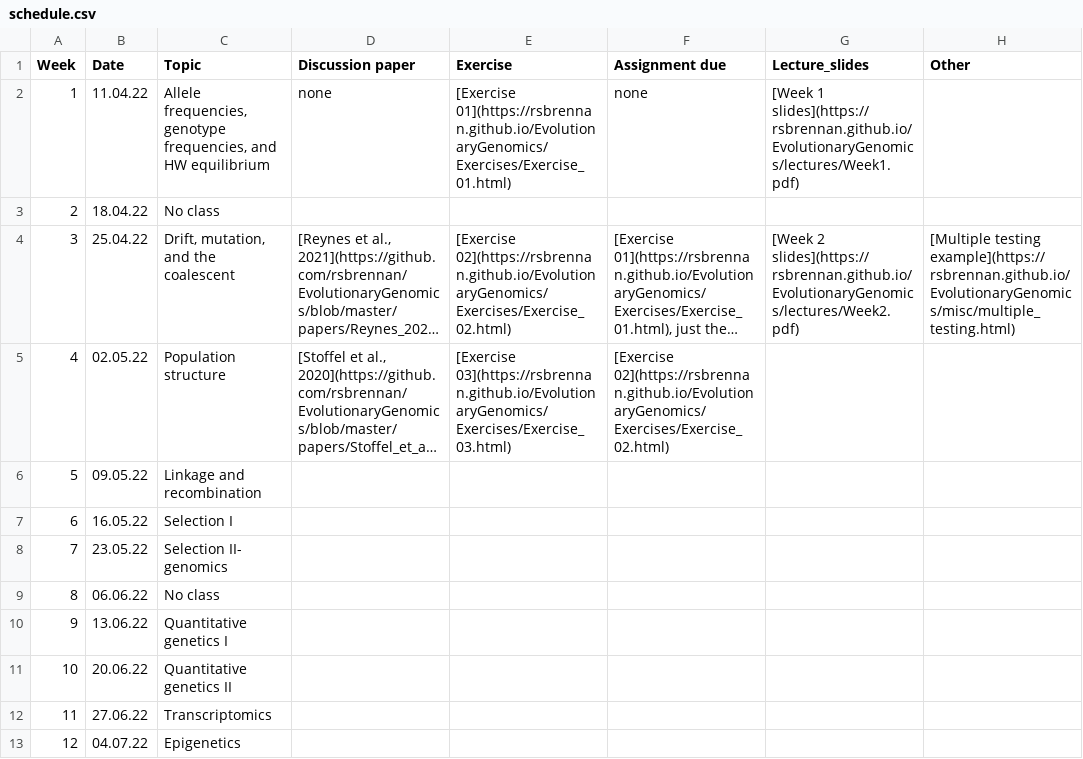
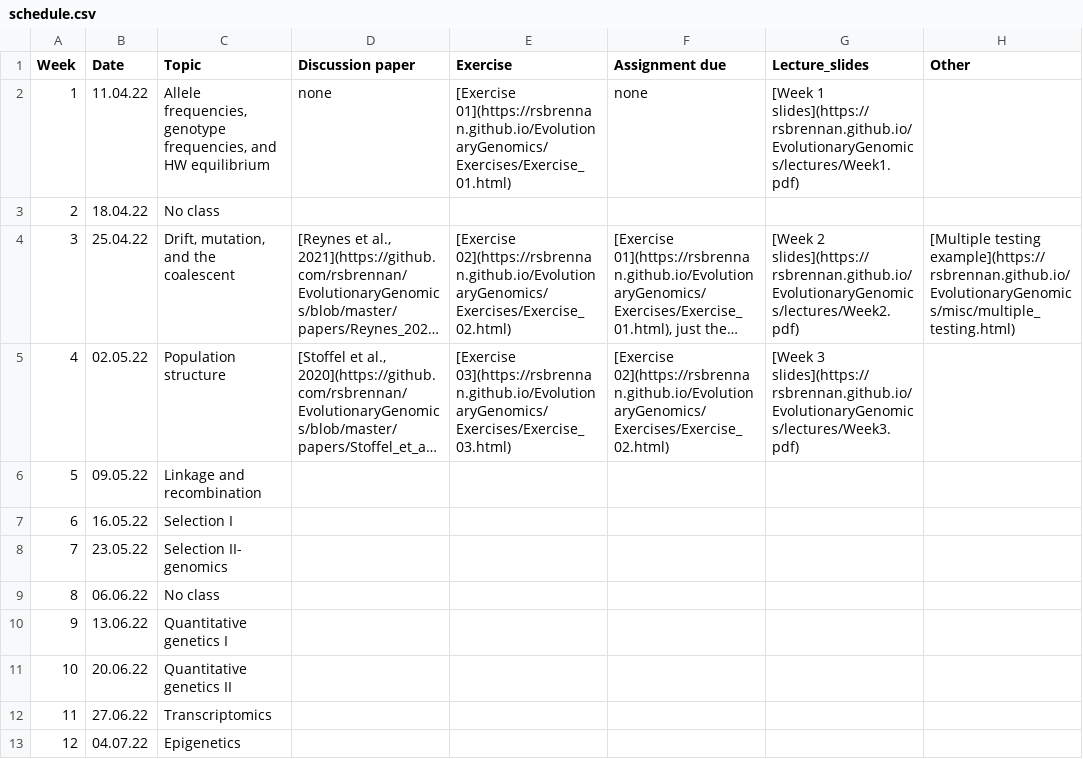
Before and after one commit to rsbrennan/EvolutionaryGenomics, a CSV file: schedule.csv, drawn as a sheet; long unchanged cells end in …; the diff names each change by its address in the sheet, - before the commit and + after, or states it on an @@ line.

Commit message:
lecture 3

```diff
--- a/schedule.csv
+++ b/schedule.csv
-G5 (Lecture_slides): (empty)
+G5 (Lecture_slides): [Week 3 slides](https://rsbrennan.github.io/EvolutionaryGenomics/lectures/Week3.pdf)
```
Also changed, not shown: 3 other files.
